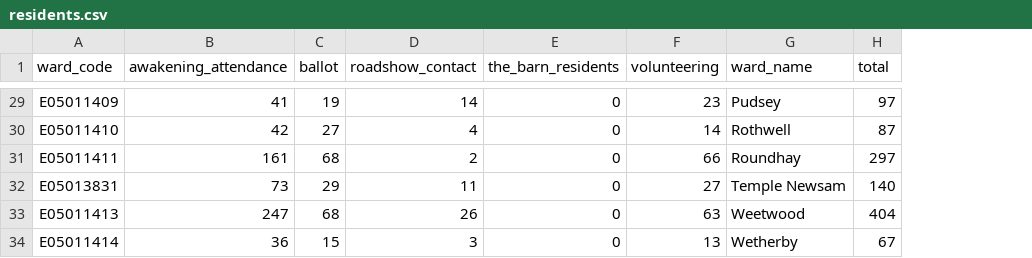
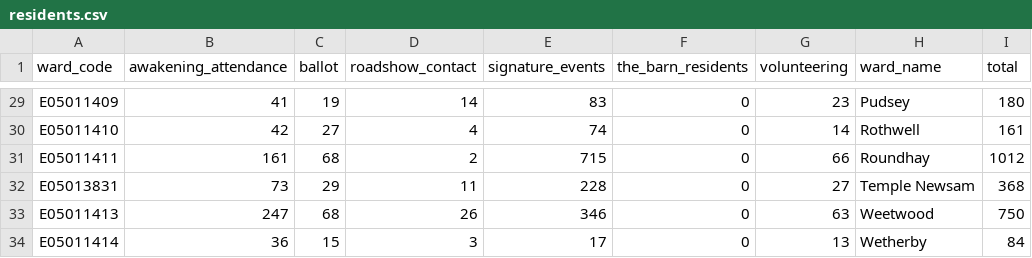
Before and after one commit to open-innovations/leeds-2023, a CSV file: docs/dashboard/community/_data/residents.csv, drawn as a sheet; only a part is shown, gaps mark what is left out; addresses are those after the commit; the diff covers the shown part only; the diff names each change by its address in the sheet, - before the commit and + after, or states it on an @@ line.

```diff
--- a/docs/dashboard/community/_data/residents.csv
+++ b/docs/dashboard/community/_data/residents.csv
+column E (signature_events), rows 29-34: 83 | 74 | 715 | 228 | 346 | 17
-I29 (total): 97
+I29 (total): 180
-I30 (total): 87
+I30 (total): 161
-I31 (total): 297
+I31 (total): 1012
-I32 (total): 140
+I32 (total): 368
-I33 (total): 404
+I33 (total): 750
-I34 (total): 67
+I34 (total): 84
```
Also changed, not shown: 27 edited cells elsewhere in this file, docs/dashboard/community/_data/residents_with_schools.csv, 2 other files.
